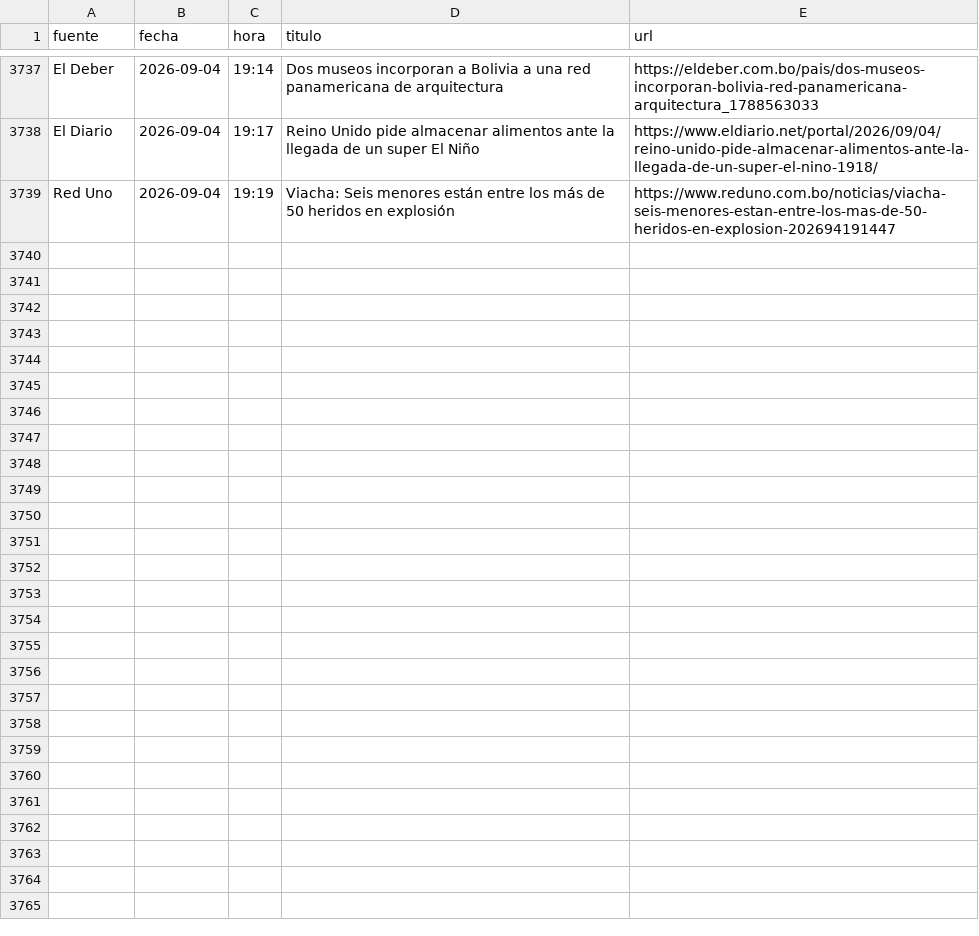
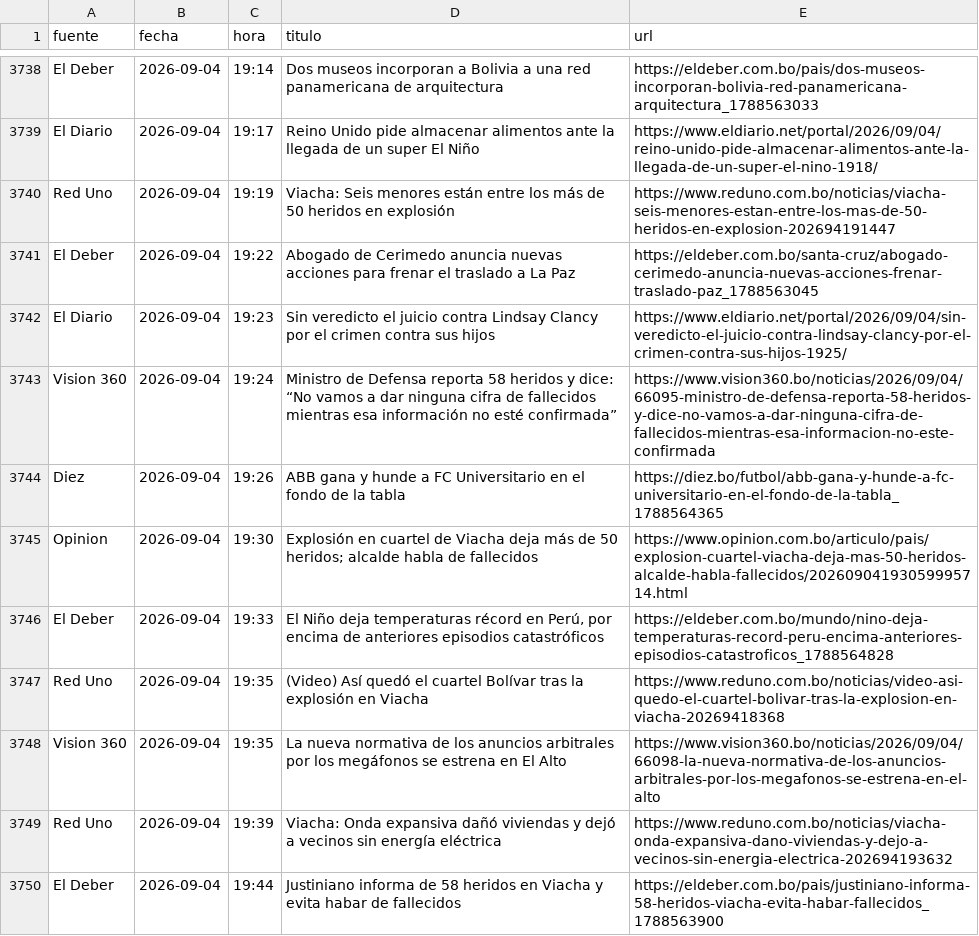
Before and after one commit to BohozX/Indices-de-Incertidumbre, a CSV file: noticias_ultimos_7_dias_publico.csv, drawn as a sheet; only a part is shown, gaps mark what is left out; the diff covers the shown part only.

```diff
--- a/noticias_ultimos_7_dias_publico.csv
+++ b/noticias_ultimos_7_dias_publico.csv
@@ -3739 +3740,11 @@ El Diario,2026-09-04,19:17,Reino Unido pide almacenar alimentos ante la llegada
 Red Uno,2026-09-04,19:19,Viacha: Seis menores están entre los más de 50 heridos en explosión,https://www.reduno.com.bo/noticias/viacha-seis-menores-estan-entre-los-mas-de-50-heridos-en-explosion-202694191447
+El Deber,2026-09-04,19:22,Abogado de Cerimedo anuncia nuevas acciones para frenar el traslado a La Paz,https://eldeber.com.bo/santa-cruz/abogado-cerimedo-anuncia-nuevas-acciones-frenar-traslado-paz_1788563045
+El Diario,2026-09-04,19:23,Sin veredicto el juicio contra Lindsay Clancy por el crimen contra sus hijos,https://www.eldiario.net/portal/2026/09/04/sin-veredicto-el-juicio-contra-lindsay-clancy-por-el-crimen-contra-sus-hijos-1925/
+Vision 360,2026-09-04,19:24,Ministro de Defensa reporta 58 heridos y dice: “No vamos a dar ninguna cifra de fallecidos mientras esa información no esté confirmada”,https://www.vision360.bo/noticias/2026/09/04/66095-ministro-de-defensa-reporta-58-heridos-y-dice-no-vamos-a-dar-ninguna-cifra-de-fallecidos-mientras-esa-informacion-no-este-confirmada
+Diez,2026-09-04,19:26,ABB gana y hunde a FC Universitario en el fondo de la tabla,https://diez.bo/futbol/abb-gana-y-hunde-a-fc-universitario-en-el-fondo-de-la-tabla_1788564365
+Opinion,2026-09-04,19:30,Explosión en cuartel de Viacha deja más de 50 heridos; alcalde habla de fallecidos,https://www.opinion.com.bo/articulo/pais/explosion-cuartel-viacha-deja-mas-50-heridos-alcalde-habla-fallecidos/20260904193059995714.html
+El Deber,2026-09-04,19:33,"El Niño deja temperaturas récord en Perú, por encima de anteriores episodios catastróficos",https://eldeber.com.bo/mundo/nino-deja-temperaturas-record-peru-encima-anteriores-episodios-catastroficos_1788564828
+Red Uno,2026-09-04,19:35,(Video) Así quedó el cuartel Bolívar tras la explosión en Viacha,https://www.reduno.com.bo/noticias/video-asi-quedo-el-cuartel-bolivar-tras-la-explosion-en-viacha-20269418368
+Vision 360,2026-09-04,19:35,La nueva normativa de los anuncios arbitrales por los megáfonos se estrena en El Alto,https://www.vision360.bo/noticias/2026/09/04/66098-la-nueva-normativa-de-los-anuncios-arbitrales-por-los-megafonos-se-estrena-en-el-alto
+Red Uno,2026-09-04,19:39,Viacha: Onda expansiva dañó viviendas y dejó a vecinos sin energía eléctrica,https://www.reduno.com.bo/noticias/viacha-onda-expansiva-dano-viviendas-y-dejo-a-vecinos-sin-energia-electrica-202694193632
+El Deber,2026-09-04,19:44,Justiniano informa de 58 heridos en Viacha y evita habar de fallecidos,https://eldeber.com.bo/pais/justiniano-informa-58-heridos-viacha-evita-habar-fallecidos_1788563900
```
Also changed, not shown: 10 added rows and 2 edited cells elsewhere in this file, 1 other file.
